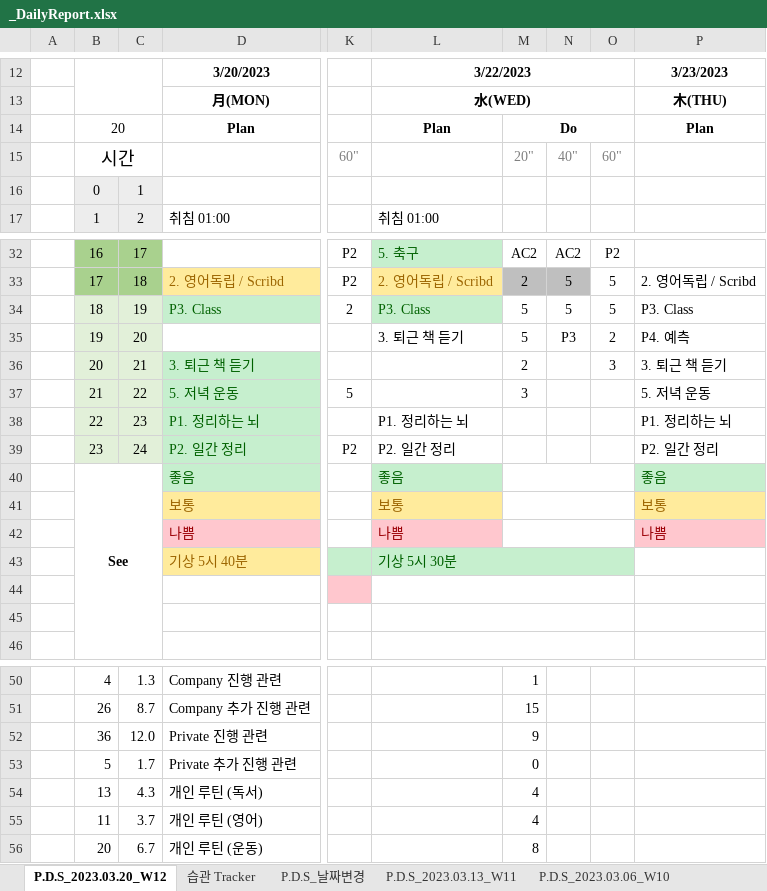
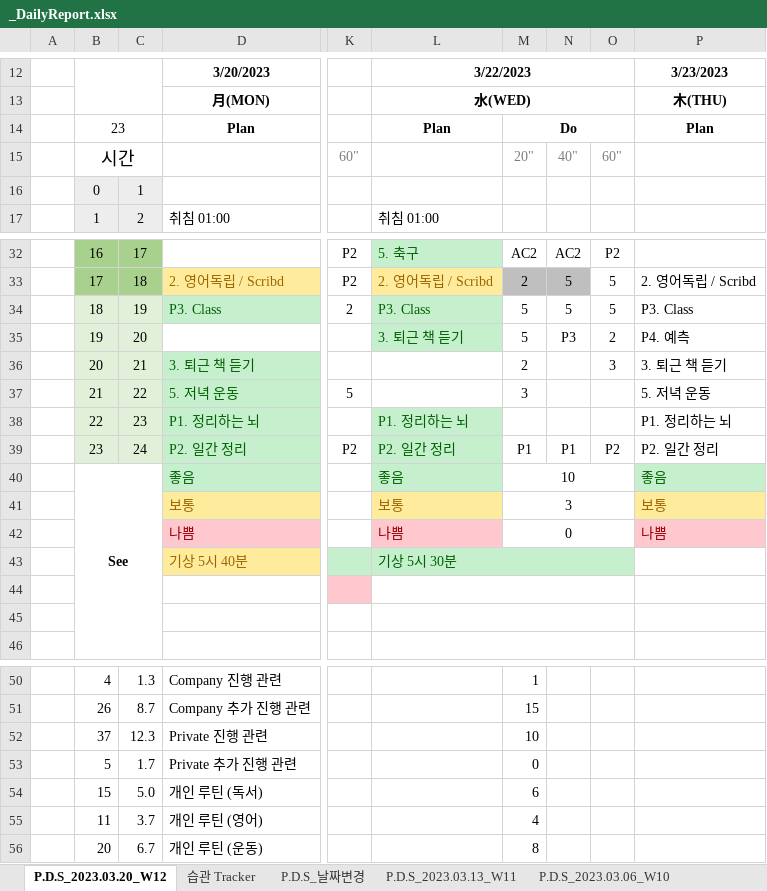
Before and after one commit to jcseo1028/jcseo1028.github.io, an Excel workbook: _DailyReport/_DailyReport.xlsx, sheet P.D.S_2023.03.20_W12, drawn as a sheet; only a part is shown, gaps mark what is left out; values as stored, in another font and other column widths than the file's, no borders; charts and pictures and conditional formats not drawn; the diff names each change by its address in the sheet, - before the commit and + after, or states it on an @@ line.

```diff
--- a/_DailyReport/_DailyReport.xlsx (sheet P.D.S_2023.03.20_W12)
+++ b/_DailyReport/_DailyReport.xlsx (sheet P.D.S_2023.03.20_W12)
-B14: 20
+B14: 23
@@ L35 fill: none → #C6EFCE, text colour: black → #006100 @@
@@ L38:L39 fill: none → #C6EFCE, text colour: black → #006100 @@
-M39: (empty)
+M39: P1
-N39: (empty)
+N39: P1
-O39: (empty)
+O39: P2
-M40: (empty)
+M40: 10
-M41: (empty)
+M41: 3
-M42: (empty)
+M42: 0
-B52: 36
+B52: 37
-C52: 12.0
+C52: 12.3
-M52: 9
+M52: 10
-B54: 13
+B54: 15
-C54: 4.3
+C54: 5.0
-M54: 4
+M54: 6
```
Also changed, not shown: sheet 습관 Tracker, sheet P.D.S_2022.11.28, sheet P.D.S_2022.10.17, sheet P.D.S_2022.10.10, sheet P.D.S_2022.11.21, sheet P.D.S_2022.10.24, 19 more sheets, 1 other file.
